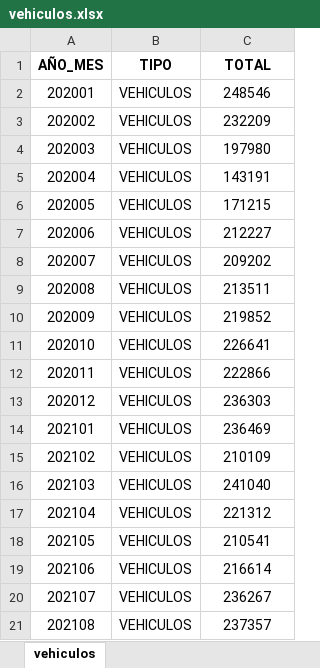
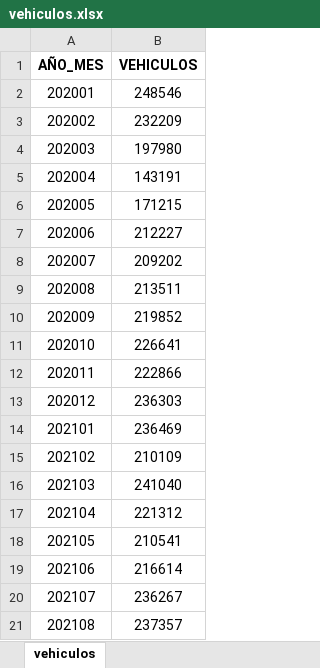
Before and after one commit to fernandorgonzalez/cursos-eant-python_data_analytics-proyecto, an Excel workbook: vehiculos.xlsx, sheet vehiculos, drawn as a sheet; values as stored, in another font and other column widths than the file's, no borders; removed rows and columns are numbered as before the commit, all else as after; the diff names each change by its address in the sheet, - before the commit and + after, or states it on an @@ line.

Commit message:
Actualizando archivos bicicletas, subte y vehiculos

```diff
--- a/vehiculos.xlsx (sheet vehiculos)
+++ b/vehiculos.xlsx (sheet vehiculos)
-column B (TIPO), rows 2-21: all VEHICULOS
-B1: TOTAL
+B1: VEHICULOS
```
Also changed, not shown: bicicletas.xlsx, subte.xlsx, 2 other files.
